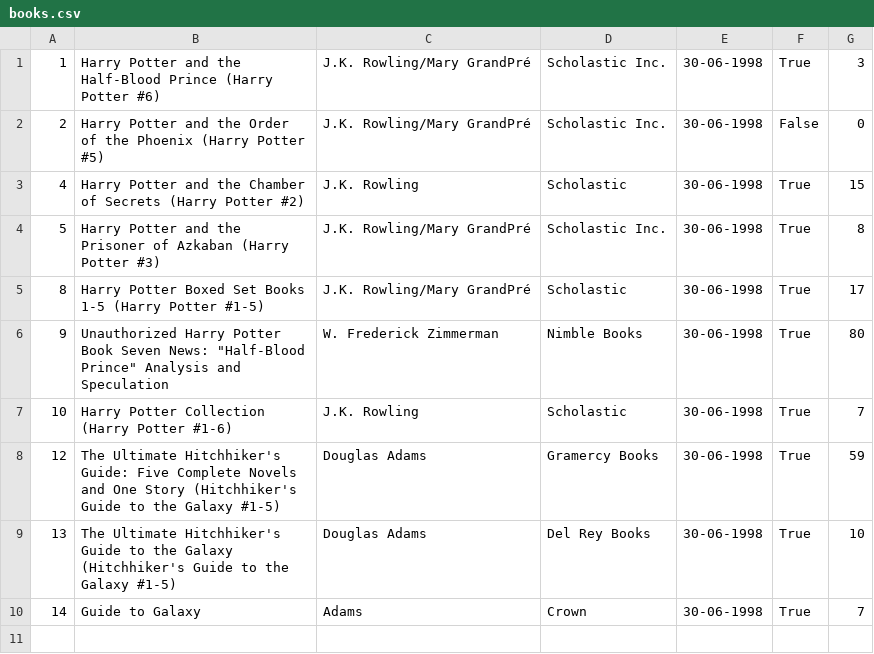
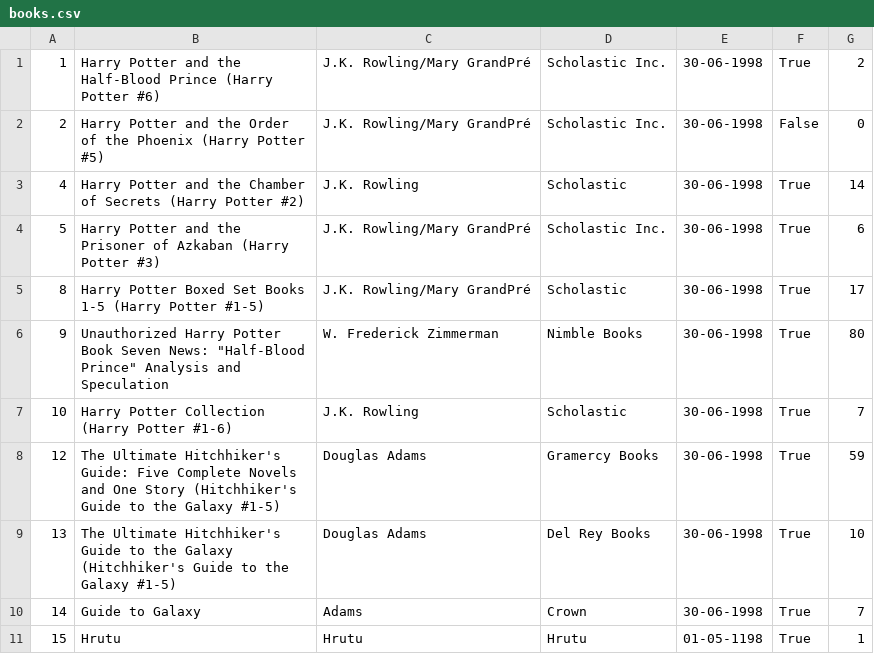
Before and after one commit to lakshmannarale01/hrutu-poject, a CSV file: data/books.csv, drawn as a sheet.

```diff
--- a/data/books.csv
+++ b/data/books.csv
@@ -1,5 +1,5 @@
-1,Harry Potter and the Half-Blood Prince (Harry Potter  #6),J.K. Rowling/Mary GrandPré,Scholastic Inc.,30-06-1998,True,3
+1,Harry Potter and the Half-Blood Prince (Harry Potter  #6),J.K. Rowling/Mary GrandPré,Scholastic Inc.,30-06-1998,True,2
 2,Harry Potter and the Order of the Phoenix (Harry Potter  #5),J.K. Rowling/Mary GrandPré,Scholastic Inc.,30-06-1998,False,0
-4,Harry Potter and the Chamber of Secrets (Harry Potter  #2),J.K. Rowling,Scholastic,30-06-1998,True,15
-5,Harry Potter and the Prisoner of Azkaban (Harry Potter  #3),J.K. Rowling/Mary GrandPré,Scholastic Inc.,30-06-1998,True,8
+4,Harry Potter and the Chamber of Secrets (Harry Potter  #2),J.K. Rowling,Scholastic,30-06-1998,True,14
+5,Harry Potter and the Prisoner of Azkaban (Harry Potter  #3),J.K. Rowling/Mary GrandPré,Scholastic Inc.,30-06-1998,True,6
 8,Harry Potter Boxed Set  Books 1-5 (Harry Potter  #1-5),J.K. Rowling/Mary GrandPré,Scholastic,30-06-1998,True,17
@@ -10 +10,2 @@
 14,Guide to Galaxy,Adams,Crown,30-06-1998,True,7
+15,Hrutu,Hrutu,Hrutu,01-05-1198,True,1
```
Also changed, not shown: data/all_transactions.csv, 5 other files.
